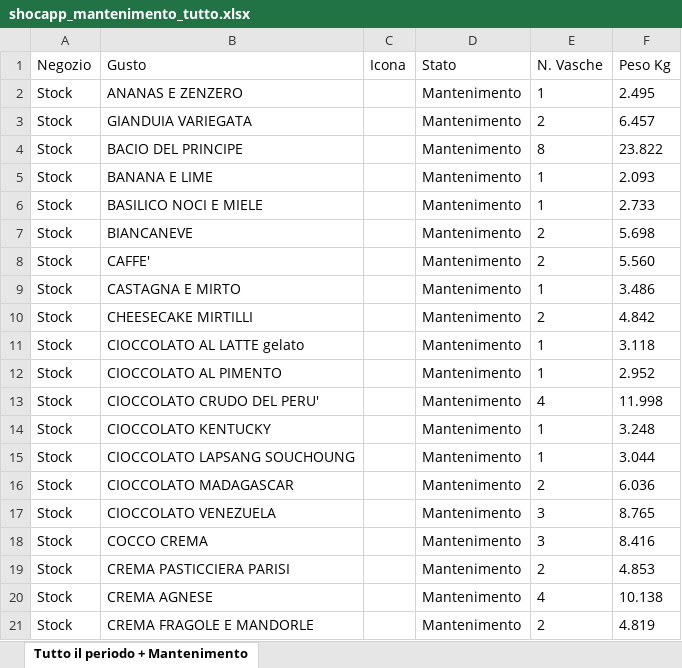
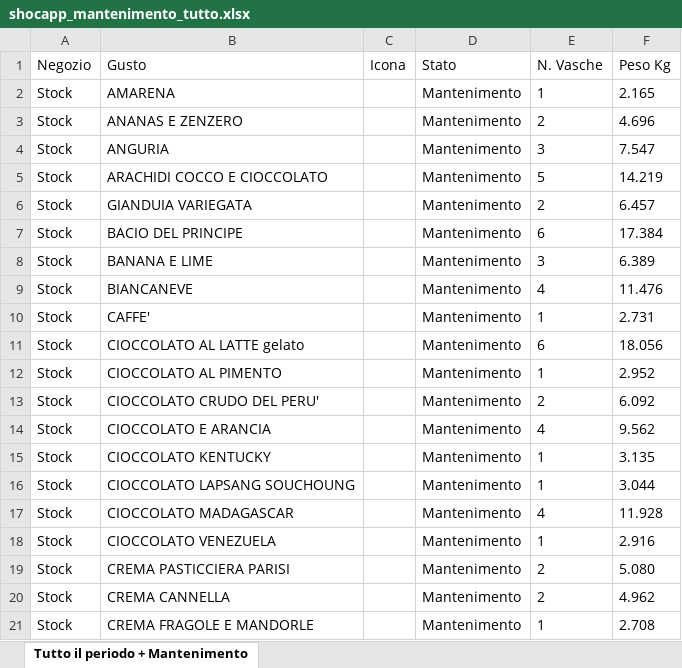
Before and after one commit to miladreihanpour-programmer/fatamorgana, an Excel workbook: output/shocapp_mantenimento_tutto.xlsx, sheet Tutto il periodo + Mantenimento, drawn as a sheet; only a part is shown; values as stored, in another font and other column widths than the file's, no borders; removed rows and columns are numbered as before the commit, all else as after; the diff covers the shown part only; the diff names each change by its address in the sheet, - before the commit and + after, or states it on an @@ line.

```diff
--- a/output/shocapp_mantenimento_tutto.xlsx (sheet Tutto il periodo + Mantenimento)
+++ b/output/shocapp_mantenimento_tutto.xlsx (sheet Tutto il periodo + Mantenimento)
+row 2: Stock | AMARENA |  | Mantenimento | 1 | 2.165
-E3 (N. Vasche): 1
+E3 (N. Vasche): 2
-F3 (Peso Kg): 2.495
+F3 (Peso Kg): 4.696
+row 4: Stock | ANGURIA |  | Mantenimento | 3 | 7.547
+row 5: Stock | ARACHIDI COCCO E CIOCCOLATO |  | Mantenimento | 5 | 14.219
-E7 (N. Vasche): 8
+E7 (N. Vasche): 6
-F7 (Peso Kg): 23.822
+F7 (Peso Kg): 17.384
-E8 (N. Vasche): 1
+E8 (N. Vasche): 3
-F8 (Peso Kg): 2.093
+F8 (Peso Kg): 6.389
-row 6: Stock | BASILICO NOCI E MIELE |  | Mantenimento | 1 | 2.733
-E9 (N. Vasche): 2
+E9 (N. Vasche): 4
-F9 (Peso Kg): 5.698
+F9 (Peso Kg): 11.476
-E10 (N. Vasche): 2
+E10 (N. Vasche): 1
-F10 (Peso Kg): 5.560
+F10 (Peso Kg): 2.731
-row 9: Stock | CASTAGNA E MIRTO |  | Mantenimento | 1 | 3.486
-row 10: Stock | CHEESECAKE MIRTILLI |  | Mantenimento | 2 | 4.842
-E11 (N. Vasche): 1
+E11 (N. Vasche): 6
-F11 (Peso Kg): 3.118
+F11 (Peso Kg): 18.056
-E13 (N. Vasche): 4
+E13 (N. Vasche): 2
-F13 (Peso Kg): 11.998
+F13 (Peso Kg): 6.092
+row 14: Stock | CIOCCOLATO E ARANCIA |  | Mantenimento | 4 | 9.562
-F15 (Peso Kg): 3.248
+F15 (Peso Kg): 3.135
-E17 (N. Vasche): 2
+E17 (N. Vasche): 4
-F17 (Peso Kg): 6.036
+F17 (Peso Kg): 11.928
-E18 (N. Vasche): 3
+E18 (N. Vasche): 1
-F18 (Peso Kg): 8.765
+F18 (Peso Kg): 2.916
-row 18: Stock | COCCO CREMA |  | Mantenimento | 3 | 8.416
-F19 (Peso Kg): 4.853
+F19 (Peso Kg): 5.080
-row 20: Stock | CREMA AGNESE |  | Mantenimento | 4 | 10.138
+row 20: Stock | CREMA CANNELLA |  | Mantenimento | 2 | 4.962
-E21 (N. Vasche): 2
+E21 (N. Vasche): 1
-F21 (Peso Kg): 4.819
+F21 (Peso Kg): 2.708
```
Also changed, not shown: 12 added rows, 11 removed rows and 43 edited cells elsewhere in this sheet, output/shocapp_da_ordinare.xlsx, output/shocapp_esaurito_7giorni.xlsx, 5 other files.
